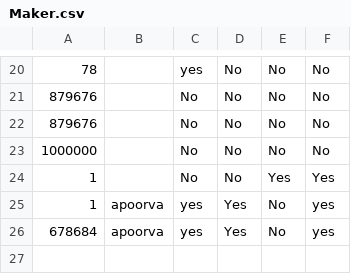
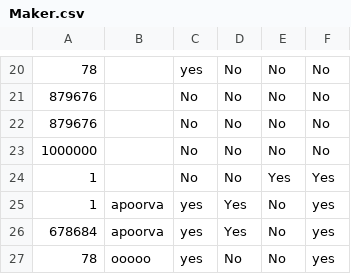
Before and after one commit to gopiprasanthpotipireddy/kyc, a CSV file: KYC/WebApplication3/WebApplication3/data/Maker.csv, drawn as a sheet; only a part is shown, gaps mark what is left out.

```diff
--- a/KYC/WebApplication3/WebApplication3/data/Maker.csv
+++ b/KYC/WebApplication3/WebApplication3/data/Maker.csv
@@ -26 +26,2 @@
 678684,apoorva,yes,Yes,No,yes
+78,ooooo,yes,No,No,yes
```
Also changed, not shown: 28 other files.
